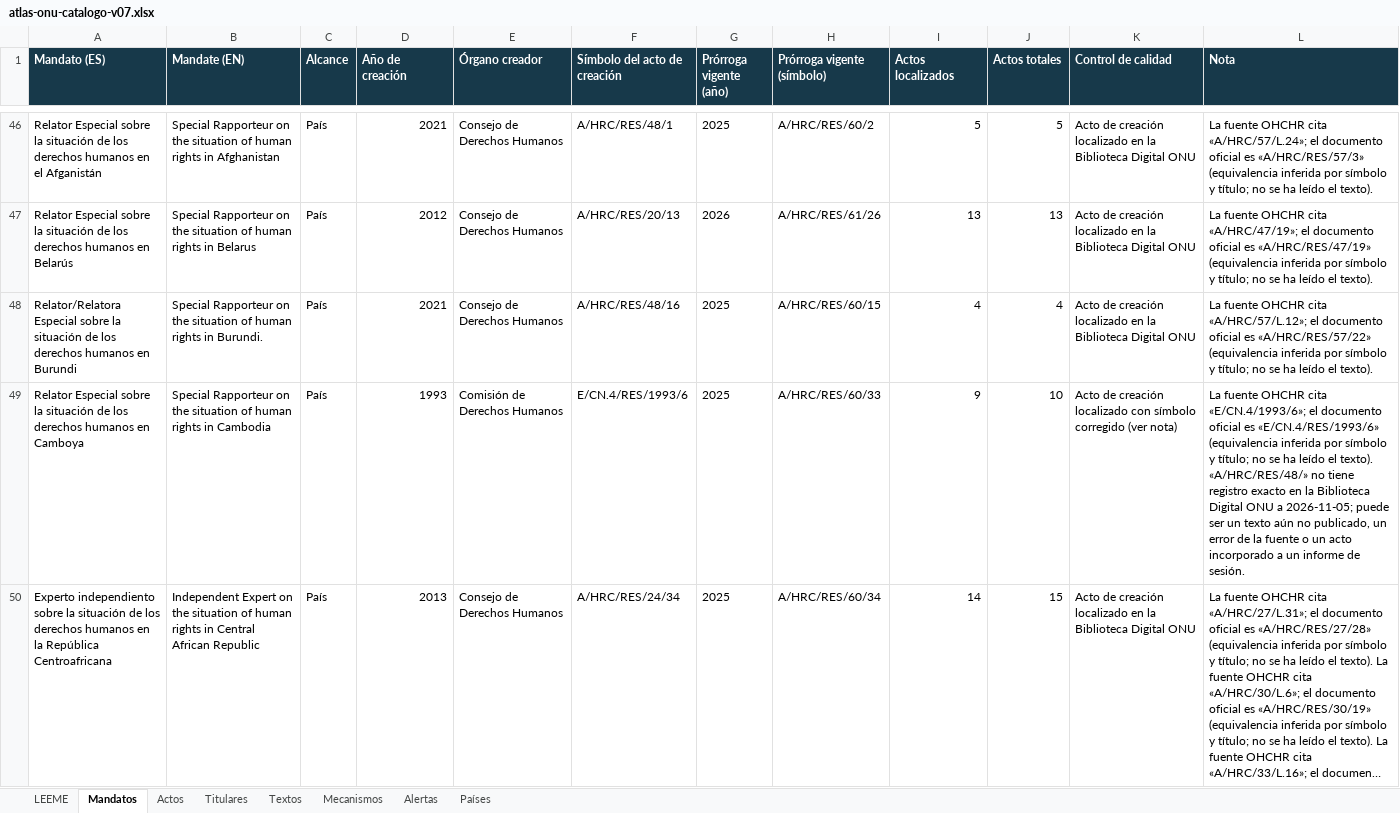
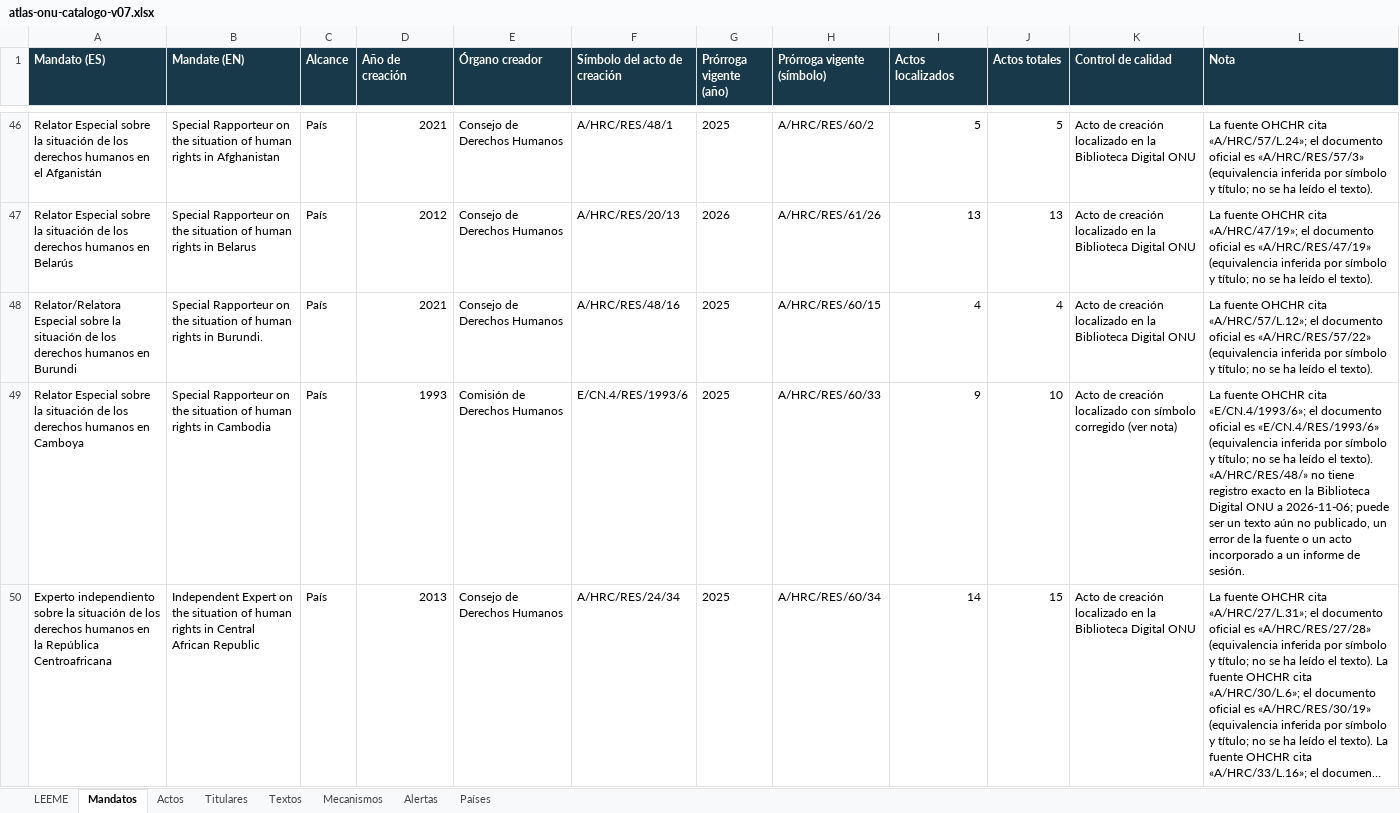
Before and after one commit to sukima-labs/atlasonu, an Excel workbook: data/atlas-onu-catalogo-v07.xlsx, sheet Mandatos, drawn as a sheet; only a part is shown, gaps mark what is left out; long unchanged cells end in …; values as stored, in another font and other column widths than the file's, no borders; the diff covers the shown part only; the diff names each change by its address in the sheet, - before the commit and + after, or states it on an @@ line.

```diff
--- a/data/atlas-onu-catalogo-v07.xlsx (sheet Mandatos)
+++ b/data/atlas-onu-catalogo-v07.xlsx (sheet Mandatos)
-L49 (Nota): …ONU a 2026-11-05; puede ser…
+L49 (Nota): …ONU a 2026-11-06; puede ser…
```
Also changed, not shown: 4 edited cells elsewhere in this sheet, sheet Alertas, sheet Titulares, sheet Textos, sheet Actos, sheet LEEME, 17 other files.
